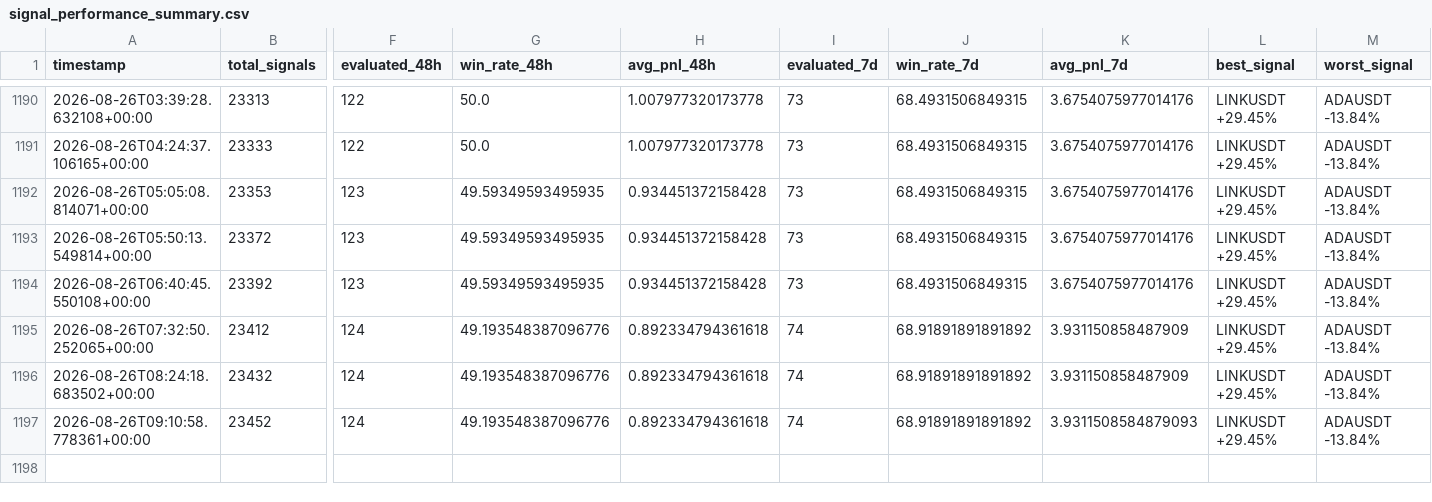
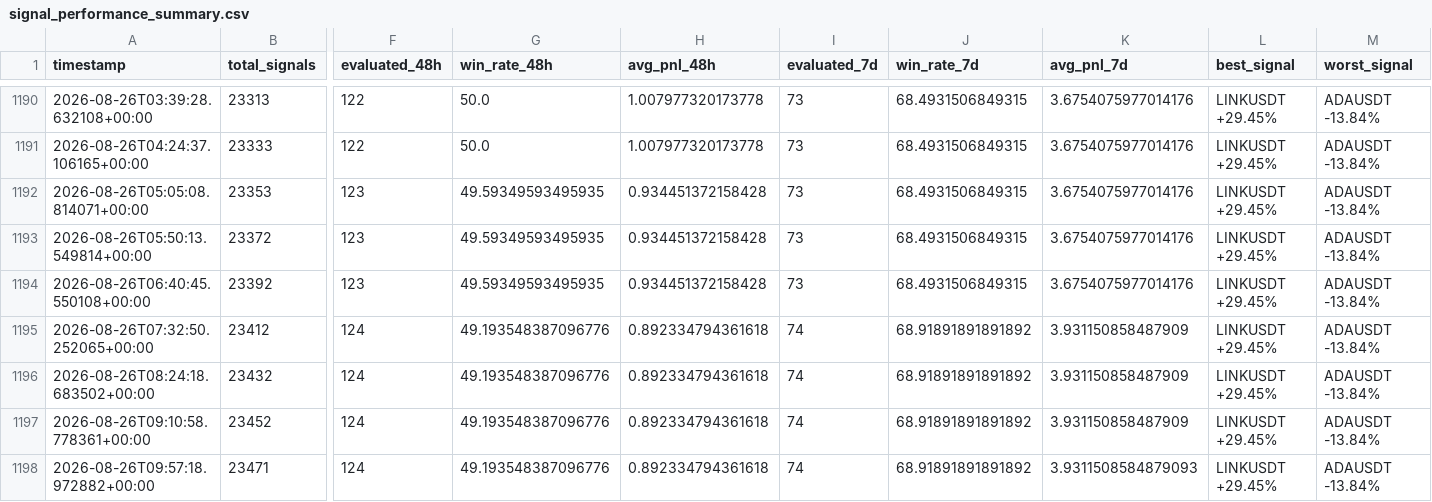
Before and after one commit to ZozoCodEx/crypto-signal-bot, a CSV file: crypto-signal-bot/signal_performance_summary.csv, drawn as a sheet; only a part is shown, gaps mark what is left out; rows hold the shown columns only; the diff names each change by its address in the sheet, - before the commit and + after, or states it on an @@ line.

```diff
--- a/crypto-signal-bot/signal_performance_summary.csv
+++ b/crypto-signal-bot/signal_performance_summary.csv
-K1197 (avg_pnl_7d): 3.9311508584879093
+K1197 (avg_pnl_7d): 3.931150858487909
+row 1198: 2026-08-26T09:57:18.972882+00:00 | 23471 | 124 | 49.193548387096776 | 0.892334794361618 | 74 | 68.91891891891892 | 3.9311508584879093 | LINKUSDT +29.45% | ADAUSDT -13.84%
```
Also changed, not shown: crypto-signal-bot/market_regime.csv, crypto-signal-bot/opportunities.csv, 7 other files.
